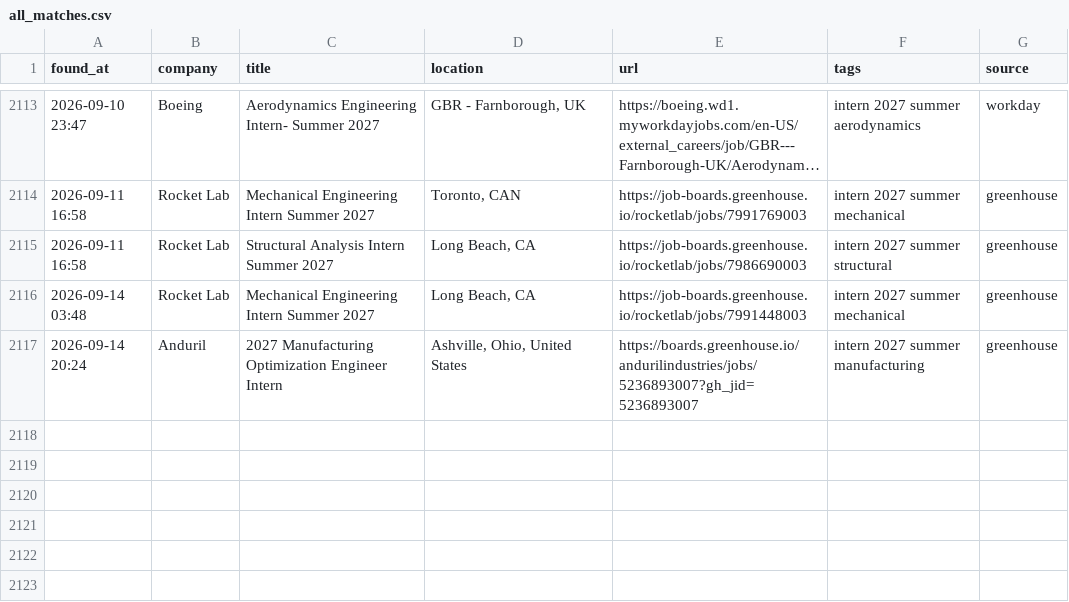
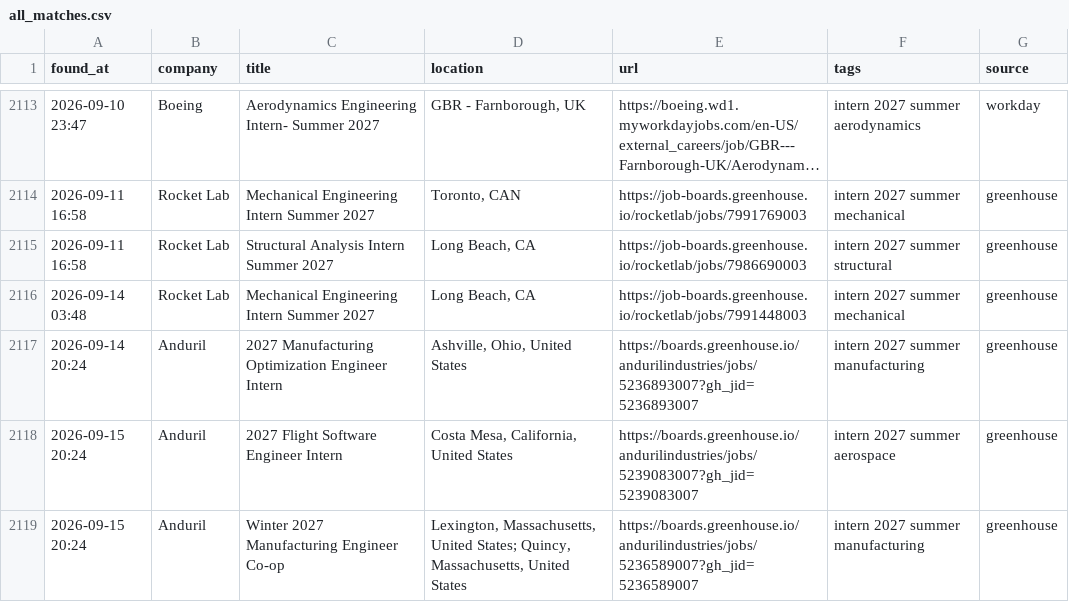
Before and after one commit to anshpatel8014-dotcom/internships, a CSV file: all_matches.csv, drawn as a sheet; only a part is shown, gaps mark what is left out; long unchanged cells end in …; the diff names each change by its address in the sheet, - before the commit and + after, or states it on an @@ line.

```diff
--- a/all_matches.csv
+++ b/all_matches.csv
+row 2118: 2026-09-15 20:24 | Anduril | 2027 Flight Software Engineer Intern | Costa Mesa, California, United States | https://boards.greenhouse.io/andurilindustries/jobs/5239083007?gh_jid=5239083007 | intern 2027 summer aerospace | greenhouse
+row 2119: 2026-09-15 20:24 | Anduril | Winter 2027 Manufacturing Engineer Co-op | Lexington, Massachusetts, United States; Quincy, Massachusetts, United States | https://boards.greenhouse.io/andurilindustries/jobs/5236589007?gh_jid=5236589007 | intern 2027 summer manufacturing | greenhouse
```
Also changed, not shown: 2 other files.
